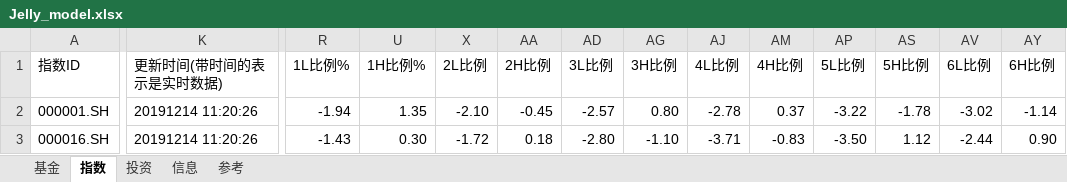
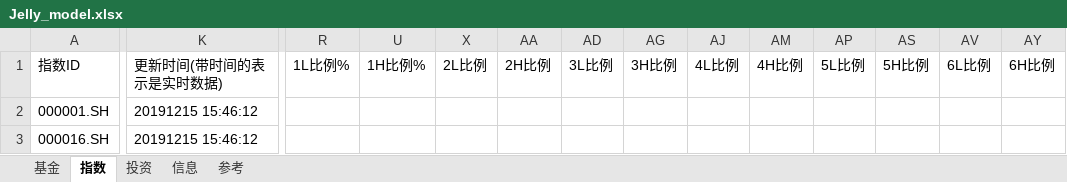
Before and after one commit to sinojelly/FundHelper, an Excel workbook: fund/Jelly_model.xlsx, sheet 指数, drawn as a sheet; only a part is shown, gaps mark what is left out; values as stored, in another font and other column widths than the file's, no borders; conditional formats not drawn; the diff covers the shown part only; the diff names each change by its address in the sheet, - before the commit and + after, or states it on an @@ line.

```diff
--- a/fund/Jelly_model.xlsx (sheet 指数)
+++ b/fund/Jelly_model.xlsx (sheet 指数)
-K2:K3 (更新时间(带时间的表示是实时数据)): 20191214 11:20:26
+K2:K3 (更新时间(带时间的表示是实时数据)): 20191215 15:46:12
-R2 (1L比例%): -1.94
+R2 (1L比例%): (empty)
-U2 (1H比例%): 1.35
+U2 (1H比例%): (empty)
-X2 (2L比例): -2.10
+X2 (2L比例): (empty)
-AA2 (2H比例): -0.45
+AA2 (2H比例): (empty)
-AD2 (3L比例): -2.57
+AD2 (3L比例): (empty)
-AG2 (3H比例): 0.80
+AG2 (3H比例): (empty)
-AJ2 (4L比例): -2.78
+AJ2 (4L比例): (empty)
-AM2 (4H比例): 0.37
+AM2 (4H比例): (empty)
-AP2 (5L比例): -3.22
+AP2 (5L比例): (empty)
-AS2 (5H比例): -1.78
+AS2 (5H比例): (empty)
-AV2 (6L比例): -3.02
+AV2 (6L比例): (empty)
-AY2 (6H比例): -1.14
+AY2 (6H比例): (empty)
-R3 (1L比例%): -1.43
+R3 (1L比例%): (empty)
-U3 (1H比例%): 0.30
+U3 (1H比例%): (empty)
-X3 (2L比例): -1.72
+X3 (2L比例): (empty)
-AA3 (2H比例): 0.18
+AA3 (2H比例): (empty)
-AD3 (3L比例): -2.80
+AD3 (3L比例): (empty)
-AG3 (3H比例): -1.10
+AG3 (3H比例): (empty)
-AJ3 (4L比例): -3.71
+AJ3 (4L比例): (empty)
-AM3 (4H比例): -0.83
+AM3 (4H比例): (empty)
-AP3 (5L比例): -3.50
+AP3 (5L比例): (empty)
-AS3 (5H比例): 1.12
+AS3 (5H比例): (empty)
-AV3 (6L比例): -2.44
+AV3 (6L比例): (empty)
-AY3 (6H比例): 0.90
+AY3 (6H比例): (empty)
```
Also changed, not shown: 189 edited cells elsewhere in this sheet, sheet 基金, sheet 信息, hidden cells, 11 other files.
